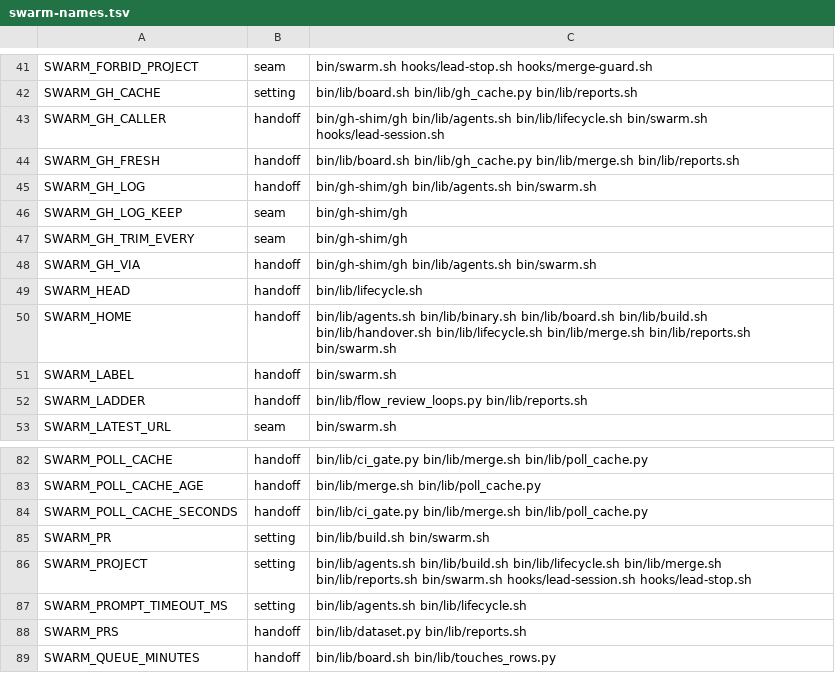
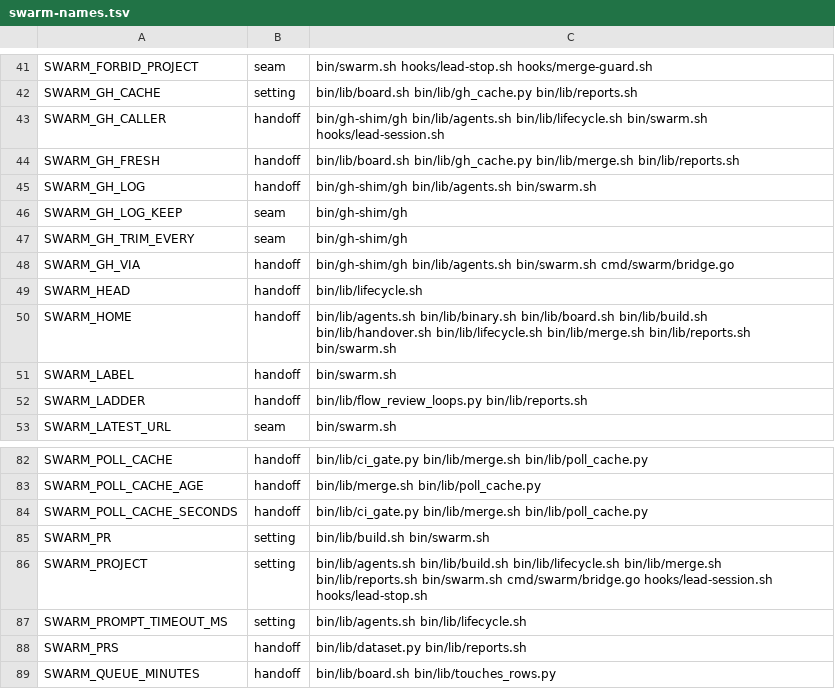
Before and after one commit to redscaresu/swarm-dev, a TSV file: docs/port/swarm-names.tsv, drawn as a sheet; only a part is shown, gaps mark what is left out.

```diff
--- a/docs/port/swarm-names.tsv
+++ b/docs/port/swarm-names.tsv
@@ -47,3 +47,3 @@ SWARM_GH_LOG_KEEP	seam	bin/gh-shim/gh
 SWARM_GH_TRIM_EVERY	seam	bin/gh-shim/gh
-SWARM_GH_VIA	handoff	bin/gh-shim/gh bin/lib/agents.sh bin/swarm.sh
+SWARM_GH_VIA	handoff	bin/gh-shim/gh bin/lib/agents.sh bin/swarm.sh cmd/swarm/bridge.go
 SWARM_HEAD	handoff	bin/lib/lifecycle.sh
@@ -85,3 +85,3 @@ SWARM_POLL_CACHE_SECONDS	handoff	bin/lib/ci_gate.py bin/lib/merge.sh bin/lib/pol
 SWARM_PR	setting	bin/lib/build.sh bin/swarm.sh
-SWARM_PROJECT	setting	bin/lib/agents.sh bin/lib/build.sh bin/lib/lifecycle.sh bin/lib/merge.sh bin/lib/reports.sh bin/swarm.sh hooks/lead-session.sh hooks/lead-stop.sh
+SWARM_PROJECT	setting	bin/lib/agents.sh bin/lib/build.sh bin/lib/lifecycle.sh bin/lib/merge.sh bin/lib/reports.sh bin/swarm.sh cmd/swarm/bridge.go hooks/lead-session.sh hooks/lead-stop.sh
 SWARM_PROMPT_TIMEOUT_MS	setting	bin/lib/agents.sh bin/lib/lifecycle.sh
```
Also changed, not shown: 12 other files.
